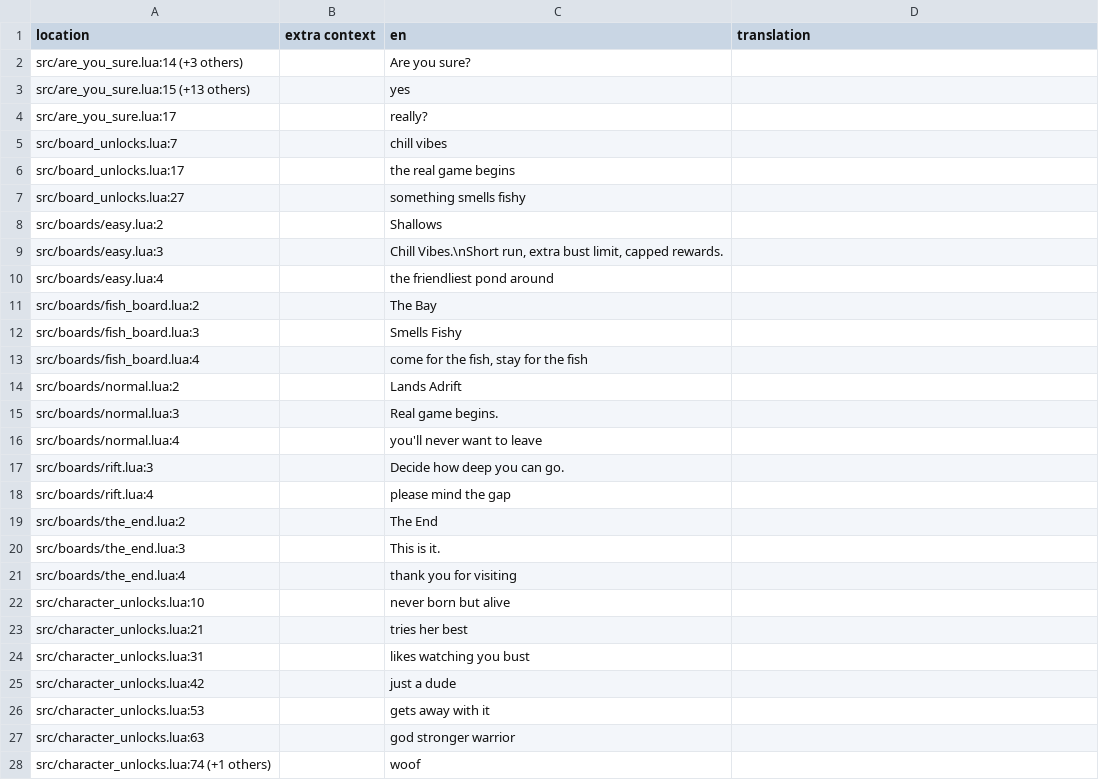
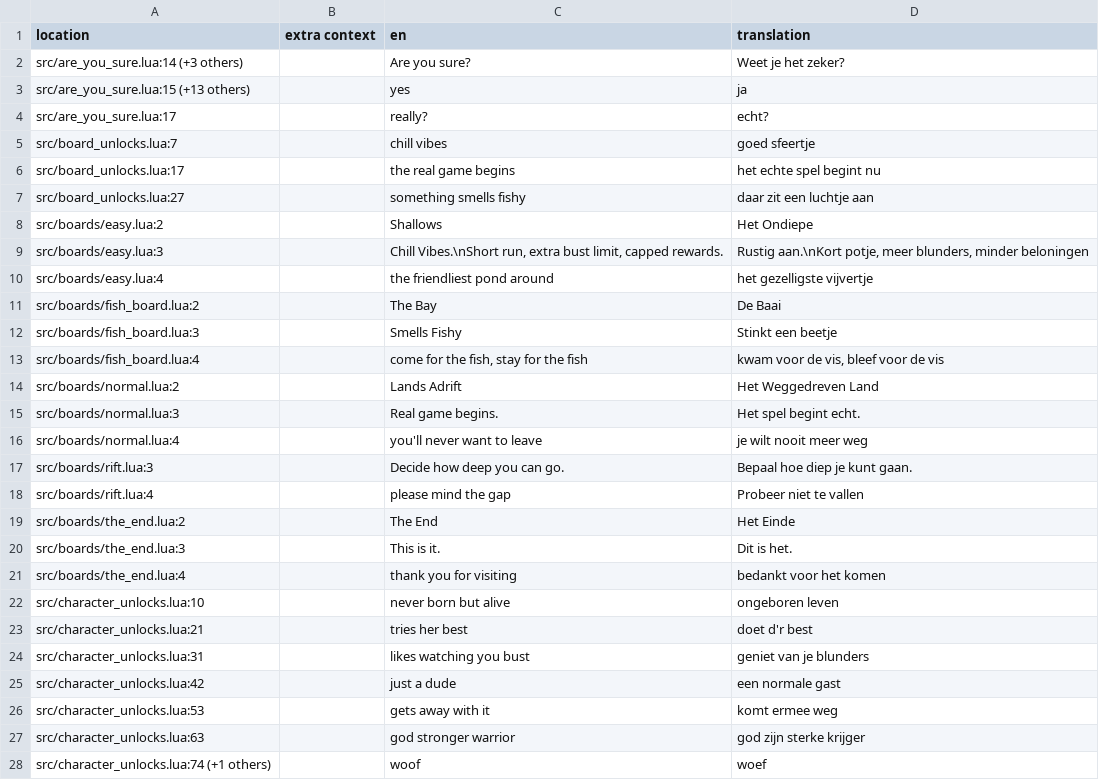
Before and after one commit to Mazey/dhne-translation, a TSV file: dut.tsv, drawn as a sheet; only a part is shown; the diff covers the shown part only.

Commit message:
Experimenting - translated 5%

```diff
--- a/dut.tsv
+++ b/dut.tsv
@@ -1,28 +1,28 @@
 location	extra context	en	translation
-src/are_you_sure.lua:14 (+3 others)		Are you sure?	
-src/are_you_sure.lua:15 (+13 others)		yes	
-src/are_you_sure.lua:17		really?	
-src/board_unlocks.lua:7		chill vibes	
-src/board_unlocks.lua:17		the real game begins	
-src/board_unlocks.lua:27		something smells fishy	
-src/boards/easy.lua:2		Shallows	
-src/boards/easy.lua:3		Chill Vibes.\nShort run, extra bust limit, capped rewards.	
-src/boards/easy.lua:4		the friendliest pond around	
-src/boards/fish_board.lua:2		The Bay	
-src/boards/fish_board.lua:3		Smells Fishy	
-src/boards/fish_board.lua:4		come for the fish, stay for the fish	
-src/boards/normal.lua:2		Lands Adrift	
-src/boards/normal.lua:3		Real game begins.	
-src/boards/normal.lua:4		you'll never want to leave	
-src/boards/rift.lua:3		Decide how deep you can go.	
-src/boards/rift.lua:4		please mind the gap	
-src/boards/the_end.lua:2		The End	
-src/boards/the_end.lua:3		This is it.	
-src/boards/the_end.lua:4		thank you for visiting	
-src/character_unlocks.lua:10		never born but alive	
-src/character_unlocks.lua:21		tries her best	
-src/character_unlocks.lua:31		likes watching you bust	
-src/character_unlocks.lua:42		just a dude	
-src/character_unlocks.lua:53		gets away with it	
-src/character_unlocks.lua:63		god stronger warrior	
-src/character_unlocks.lua:74 (+1 others)		woof	
+src/are_you_sure.lua:14 (+3 others)		Are you sure?	Weet je het zeker?
+src/are_you_sure.lua:15 (+13 others)		yes	ja
+src/are_you_sure.lua:17		really?	echt?
+src/board_unlocks.lua:7		chill vibes	goed sfeertje
+src/board_unlocks.lua:17		the real game begins	het echte spel begint nu
+src/board_unlocks.lua:27		something smells fishy	daar zit een luchtje aan
+src/boards/easy.lua:2		Shallows	Het Ondiepe
+src/boards/easy.lua:3		Chill Vibes.\nShort run, extra bust limit, capped rewards.	Rustig aan.\nKort potje, meer blunders, minder beloningen
+src/boards/easy.lua:4		the friendliest pond around	het gezelligste vijvertje
+src/boards/fish_board.lua:2		The Bay	De Baai
+src/boards/fish_board.lua:3		Smells Fishy	Stinkt een beetje
+src/boards/fish_board.lua:4		come for the fish, stay for the fish	kwam voor de vis, bleef voor de vis
+src/boards/normal.lua:2		Lands Adrift	Het Weggedreven Land
+src/boards/normal.lua:3		Real game begins.	Het spel begint echt.
+src/boards/normal.lua:4		you'll never want to leave	je wilt nooit meer weg
+src/boards/rift.lua:3		Decide how deep you can go.	Bepaal hoe diep je kunt gaan.
+src/boards/rift.lua:4		please mind the gap	Probeer niet te vallen
+src/boards/the_end.lua:2		The End	Het Einde
+src/boards/the_end.lua:3		This is it.	Dit is het.
+src/boards/the_end.lua:4		thank you for visiting	bedankt voor het komen
+src/character_unlocks.lua:10		never born but alive	ongeboren leven
+src/character_unlocks.lua:21		tries her best	doet d'r best
+src/character_unlocks.lua:31		likes watching you bust	geniet van je blunders
+src/character_unlocks.lua:42		just a dude	een normale gast
+src/character_unlocks.lua:53		gets away with it	komt ermee weg
+src/character_unlocks.lua:63		god stronger warrior	god zijn sterke krijger
+src/character_unlocks.lua:74 (+1 others)		woof	woef
```
Also changed, not shown: 48 edited cells elsewhere in this file.
